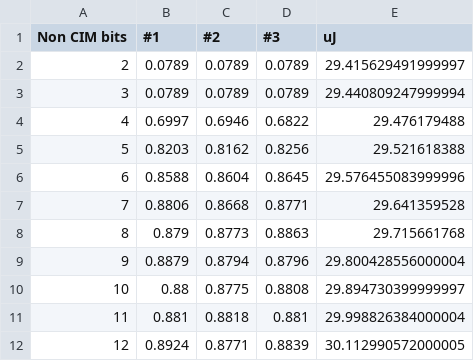
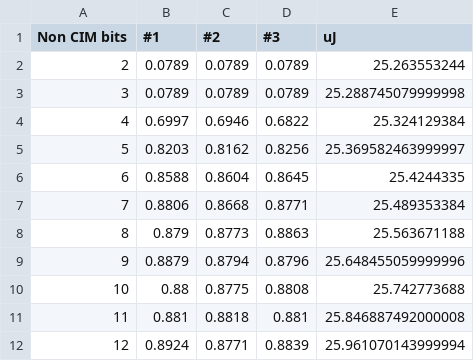
Before and after one commit to Intelligent-Microsystems-Lab/QuantizedLSTM, a CSV file: plots/M1_NMbits.csv, drawn as a sheet.

```diff
--- a/plots/M1_NMbits.csv
+++ b/plots/M1_NMbits.csv
@@ -1,12 +1,12 @@
 Non CIM bits,#1,#2,#3,uJ
-2,0.0789,0.0789,0.0789,29.415629491999997
-3,0.0789,0.0789,0.0789,29.440809247999994
-4,0.6997,0.6946,0.6822,29.476179488
-5,0.8203,0.8162,0.8256,29.521618388
-6,0.8588,0.8604,0.8645,29.576455083999996
-7,0.8806,0.8668,0.8771,29.641359528
-8,0.879,0.8773,0.8863,29.715661768
-9,0.8879,0.8794,0.8796,29.800428556000004
-10,0.88,0.8775,0.8808,29.894730399999997
-11,0.881,0.8818,0.881,29.998826384000004
-12,0.8924,0.8771,0.8839,30.112990572000005
+2,0.0789,0.0789,0.0789,25.263553244
+3,0.0789,0.0789,0.0789,25.288745079999998
+4,0.6997,0.6946,0.6822,25.324129384
+5,0.8203,0.8162,0.8256,25.369582463999997
+6,0.8588,0.8604,0.8645,25.4244335
+7,0.8806,0.8668,0.8771,25.489353384
+8,0.879,0.8773,0.8863,25.563671188
+9,0.8879,0.8794,0.8796,25.648455059999996
+10,0.88,0.8775,0.8808,25.742773688
+11,0.881,0.8818,0.881,25.846887492000008
+12,0.8924,0.8771,0.8839,25.961070143999994
```
Also changed, not shown: plots/M1_InpBits.csv, plots/M1_NMSB.csv, 10 other files.
